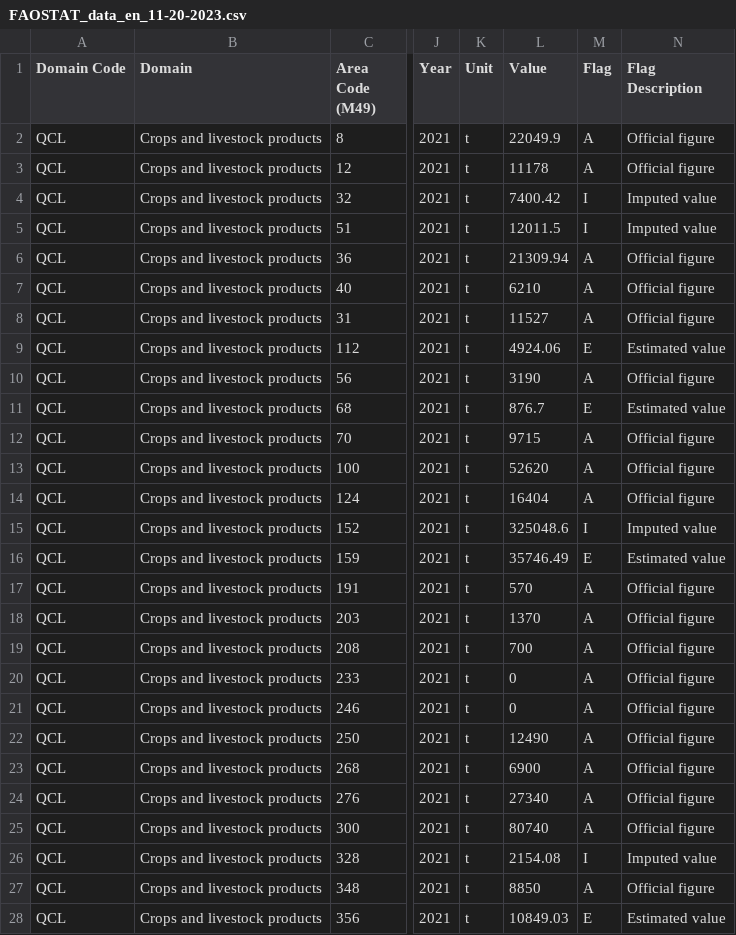
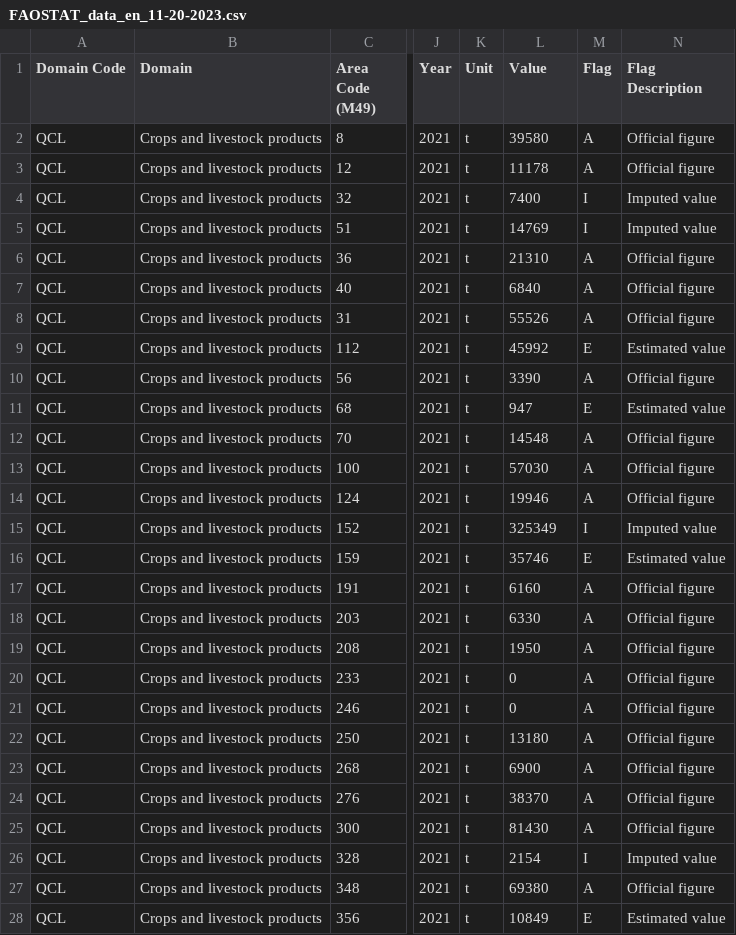
Before and after one commit to JuliaOsterman/Cherryreview2023, a CSV file: World_map/FAOSTAT_data_en_11-20-2023.csv, drawn as a sheet; only a part is shown, gaps mark what is left out; the diff covers the shown part only; the diff names each change by its address in the sheet, - before the commit and + after, or states it on an @@ line.

Commit message:
Add files via upload

```diff
--- a/World_map/FAOSTAT_data_en_11-20-2023.csv
+++ b/World_map/FAOSTAT_data_en_11-20-2023.csv
-L2 (Value): 22049.9
+L2 (Value): 39580
-L4 (Value): 7400.42
+L4 (Value): 7400
-L5 (Value): 12011.5
+L5 (Value): 14769
-L6 (Value): 21309.94
+L6 (Value): 21310
-L7 (Value): 6210
+L7 (Value): 6840
-L8 (Value): 11527
+L8 (Value): 55526
-L9 (Value): 4924.06
+L9 (Value): 45992
-L10 (Value): 3190
+L10 (Value): 3390
-L11 (Value): 876.7
+L11 (Value): 947
-L12 (Value): 9715
+L12 (Value): 14548
-L13 (Value): 52620
+L13 (Value): 57030
-L14 (Value): 16404
+L14 (Value): 19946
-L15 (Value): 325048.6
+L15 (Value): 325349
-L16 (Value): 35746.49
+L16 (Value): 35746
-L17 (Value): 570
+L17 (Value): 6160
-L18 (Value): 1370
+L18 (Value): 6330
-L19 (Value): 700
+L19 (Value): 1950
-L22 (Value): 12490
+L22 (Value): 13180
-L24 (Value): 27340
+L24 (Value): 38370
-L25 (Value): 80740
+L25 (Value): 81430
-L26 (Value): 2154.08
+L26 (Value): 2154
-L27 (Value): 8850
+L27 (Value): 69380
-L28 (Value): 10849.03
+L28 (Value): 10849
```
Also changed, not shown: 1 added row and 30 edited cells elsewhere in this file.
